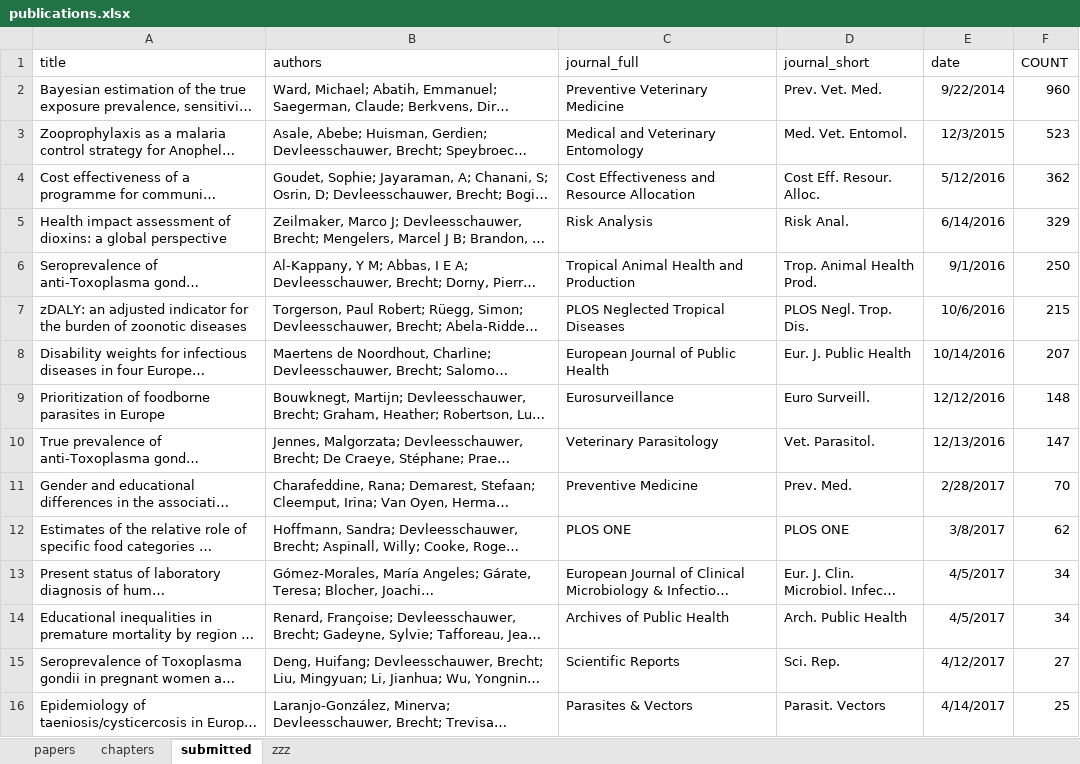
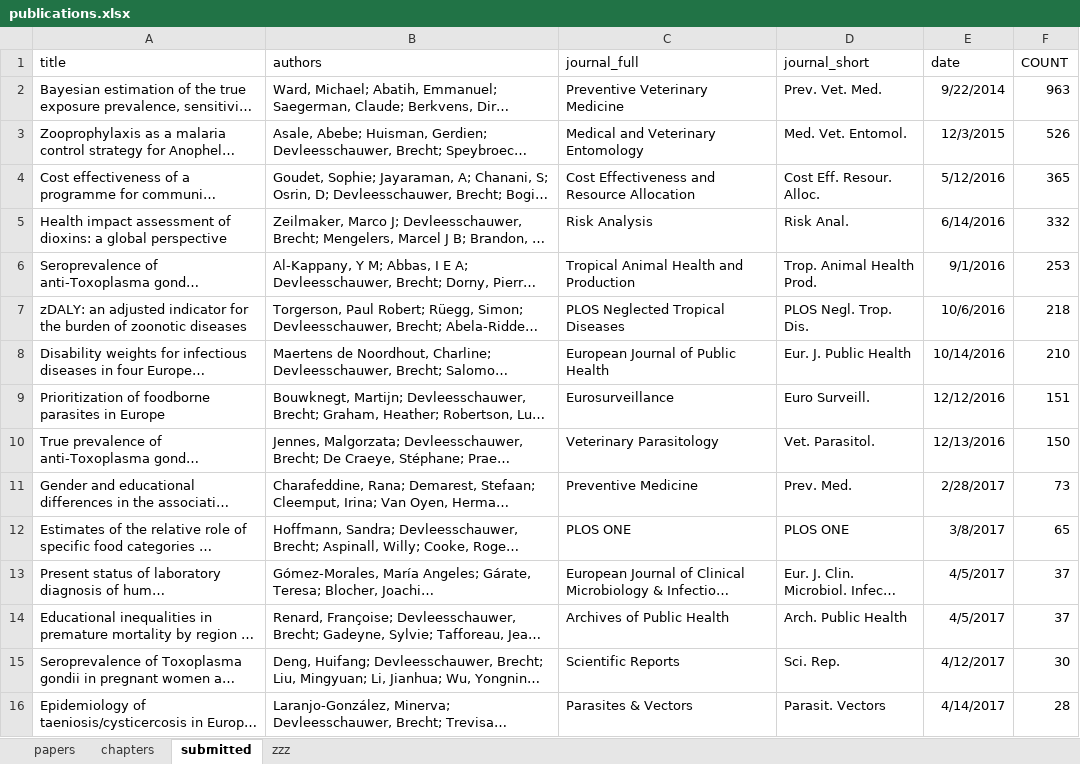
Before and after one commit to brechtdv/vitae, an Excel workbook: publications.xlsx, sheet submitted, drawn as a sheet; long unchanged cells end in …; values as stored, in another font and other column widths than the file's, no borders; table styles not drawn; the diff names each change by its address in the sheet, - before the commit and + after, or states it on an @@ line.

```diff
--- a/publications.xlsx (sheet submitted)
+++ b/publications.xlsx (sheet submitted)
-F2 (COUNT): 960
+F2 (COUNT): 963
-F3 (COUNT): 523
+F3 (COUNT): 526
-F4 (COUNT): 362
+F4 (COUNT): 365
-F5 (COUNT): 329
+F5 (COUNT): 332
-F6 (COUNT): 250
+F6 (COUNT): 253
-F7 (COUNT): 215
+F7 (COUNT): 218
-F8 (COUNT): 207
+F8 (COUNT): 210
-F9 (COUNT): 148
+F9 (COUNT): 151
-F10 (COUNT): 147
+F10 (COUNT): 150
-F11 (COUNT): 70
+F11 (COUNT): 73
-F12 (COUNT): 62
+F12 (COUNT): 65
-F13:F14 (COUNT): 34
+F13:F14 (COUNT): 37
-F15 (COUNT): 27
+F15 (COUNT): 30
-F16 (COUNT): 25
+F16 (COUNT): 28
```
Also changed, not shown: sheet zzz, sheet papers, 2 other files.
